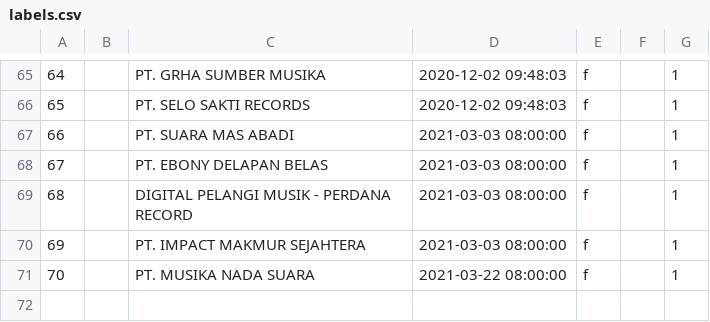
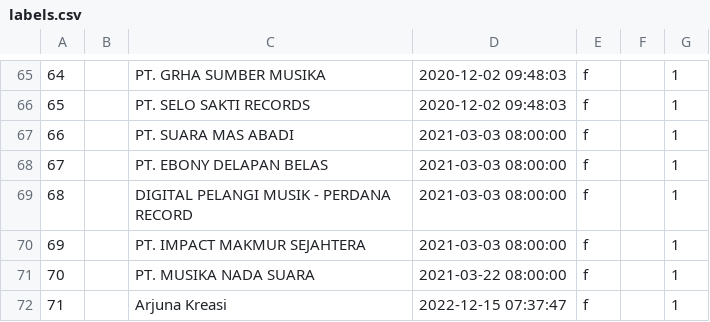
Before and after one commit to TrueTamao/KaraokeTW, a CSV file: db/labels.csv, drawn as a sheet; only a part is shown, gaps mark what is left out.

```diff
--- a/db/labels.csv
+++ b/db/labels.csv
@@ -71 +71,2 @@
 70||PT. MUSIKA NADA SUARA|2021-03-22 08:00:00|f||1
+71||Arjuna Kreasi|2022-12-15 07:37:47|f||1
```
Also changed, not shown: db/artists.csv, db/origin_artists.csv, 2 other files.
